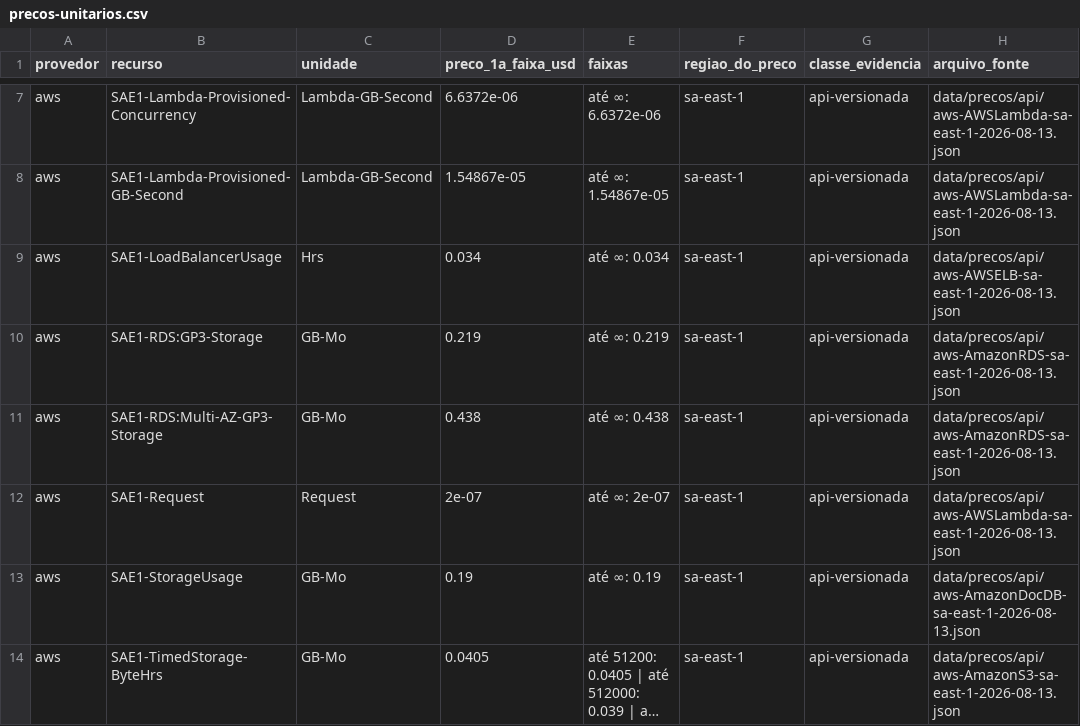
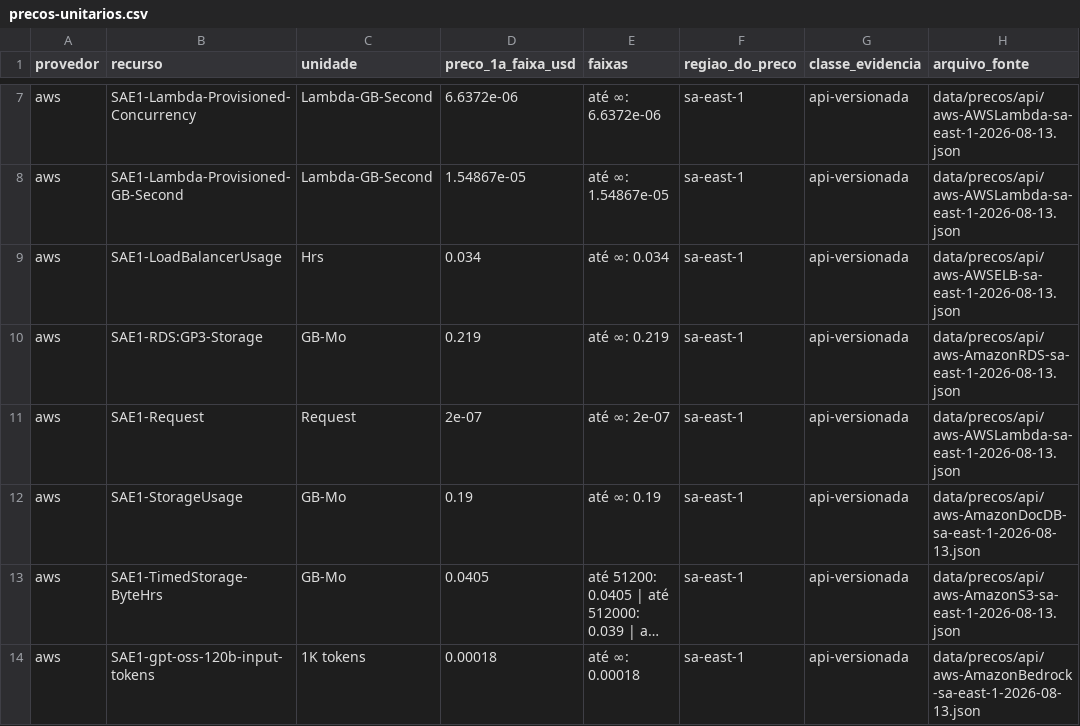
Before and after one commit to ulissesflores/block-storage-tco, a CSV file: output/tabelas/precos-unitarios.csv, drawn as a sheet; only a part is shown, gaps mark what is left out; the shorter side is filled out with more unchanged rows; long unchanged cells end in ….

```diff
--- a/output/tabelas/precos-unitarios.csv
+++ b/output/tabelas/precos-unitarios.csv
@@ -10,3 +10,2 @@ aws,SAE1-LoadBalancerUsage,Hrs,0.034,até ∞: 0.034,sa-east-1,api-versionada,da
 aws,SAE1-RDS:GP3-Storage,GB-Mo,0.219,até ∞: 0.219,sa-east-1,api-versionada,data/precos/api/aws-AmazonRDS-sa-east-1-2026-08-13.json
-aws,SAE1-RDS:Multi-AZ-GP3-Storage,GB-Mo,0.438,até ∞: 0.438,sa-east-1,api-versionada,data/precos/api/aws-AmazonRDS-sa-east-1-2026-08-13.json
 aws,SAE1-Request,Request,2e-07,até ∞: 2e-07,sa-east-1,api-versionada,data/precos/api/aws-AWSLambda-sa-east-1-2026-08-13.json
```
Also changed, not shown: docs/chain-ledger.tsv, output/tabelas/dimensionamento.csv, 23 other files.
